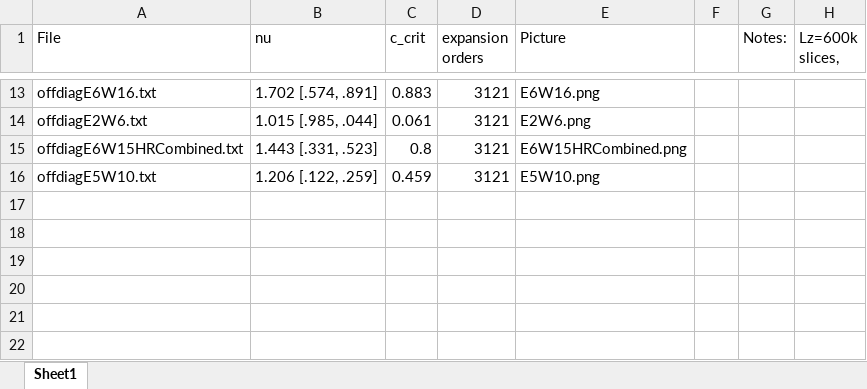
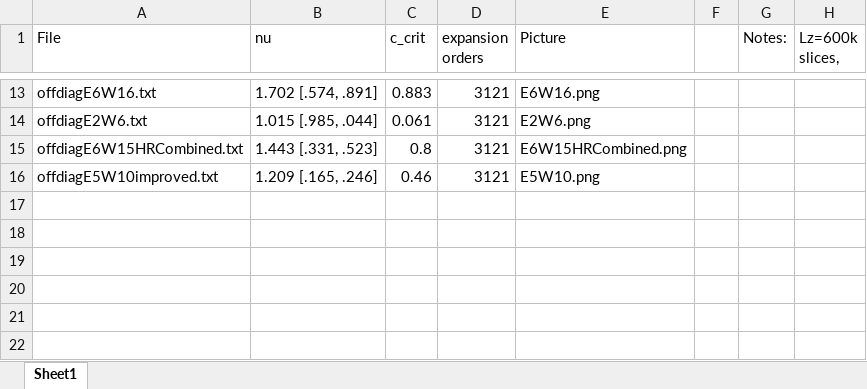
Before and after one commit to agoga/ZG-FSS, an Excel workbook: E-W data.xlsx, sheet Sheet1, drawn as a sheet; only a part is shown, gaps mark what is left out; values as stored, in another font and other column widths than the file's, no borders; the diff names each change by its address in the sheet, - before the commit and + after, or states it on an @@ line.

Commit message:
added E5W10improved data and updated E-W spreadsheet added WcPlot script

```diff
--- a/E-W data.xlsx (sheet Sheet1)
+++ b/E-W data.xlsx (sheet Sheet1)
-A16 (File): offdiagE5W10.txt
+A16 (File): offdiagE5W10improved.txt
-B16 (nu): 1.206 [.122, .259]
+B16 (nu): 1.209 [.165, .246]
-C16 (c_crit): 0.459
+C16 (c_crit): 0.46
```
Also changed, not shown: 2 other files.
